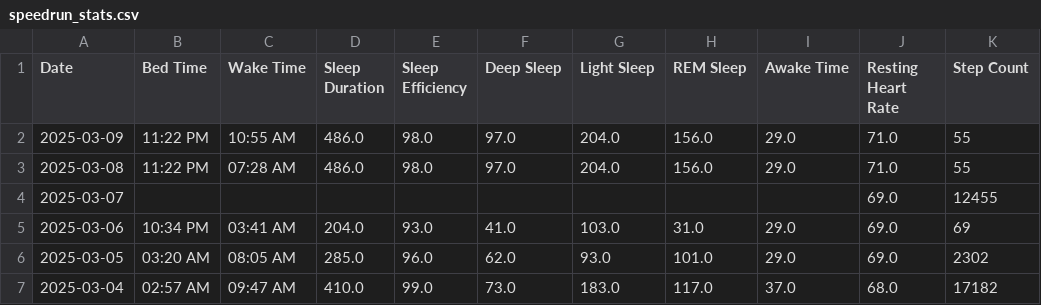
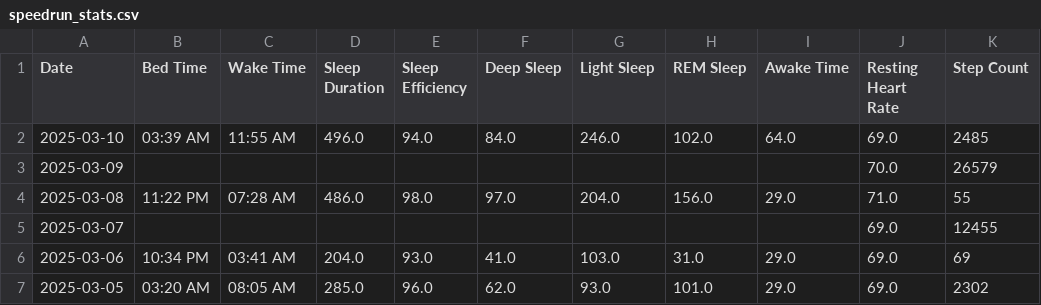
Before and after one commit to TeeLee987/gamingdays, a CSV file: speedrun_stats.csv, drawn as a sheet; only a part is shown; the shorter side is filled out with more unchanged rows.

Commit message:
Update Fitbit data

```diff
--- a/speedrun_stats.csv
+++ b/speedrun_stats.csv
@@ -1,3 +1,4 @@
 Date,Bed Time,Wake Time,Sleep Duration,Sleep Efficiency,Deep Sleep,Light Sleep,REM Sleep,Awake Time,Resting Heart Rate,Step Count
-2025-03-09,11:22 PM,10:55 AM,486.0,98.0,97.0,204.0,156.0,29.0,71.0,55
+2025-03-10,03:39 AM,11:55 AM,496.0,94.0,84.0,246.0,102.0,64.0,69.0,2485
+2025-03-09,,,,,,,,,70.0,26579
 2025-03-08,11:22 PM,07:28 AM,486.0,98.0,97.0,204.0,156.0,29.0,71.0,55
```
